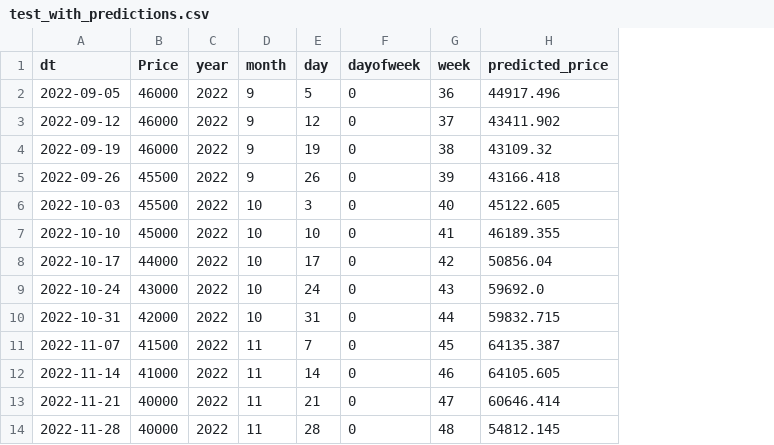
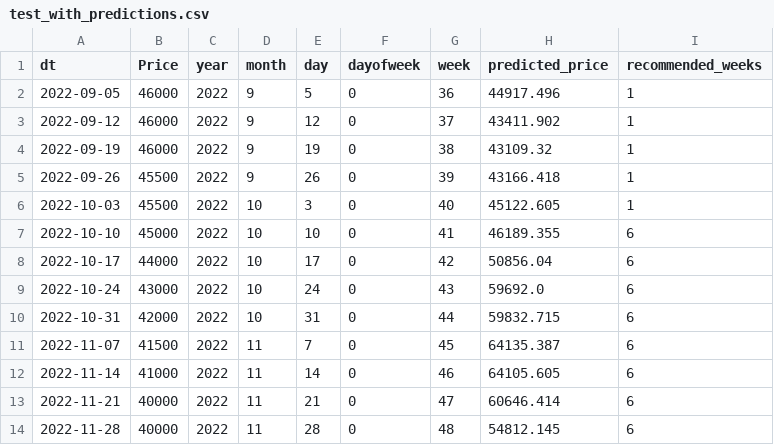
Before and after one commit to tmwsw/MGC, a CSV file: test_with_predictions.csv, drawn as a sheet; only a part is shown; the diff names each change by its address in the sheet, - before the commit and + after, or states it on an @@ line.

```diff
--- a/test_with_predictions.csv
+++ b/test_with_predictions.csv
+column I (recommended_weeks), rows 2-14: 1 | 1 | 1 | 1 | 1 | 6 | 6 | 6 | 6 | 6 | 6 | 6 | 6
```
Also changed, not shown: 2 other files.
